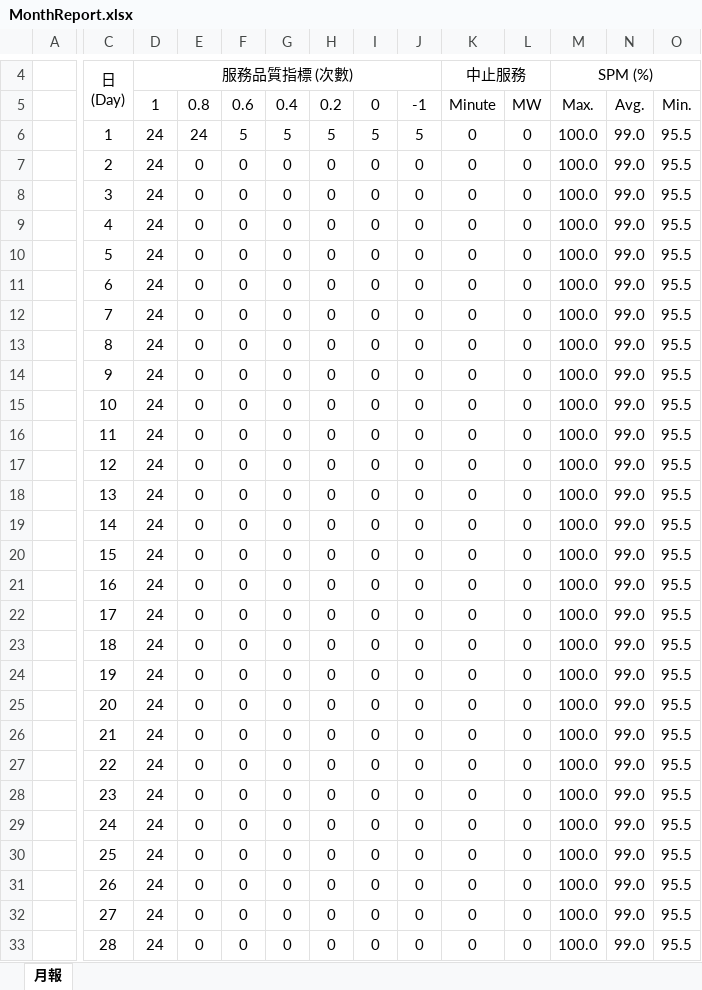
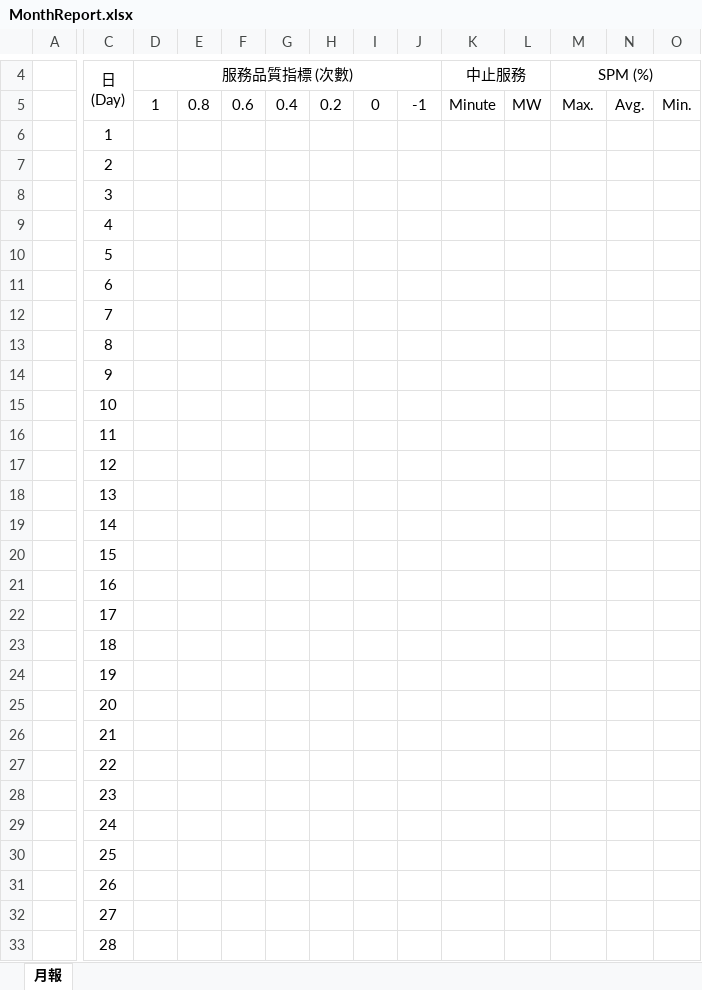
Before and after one commit to Starenergyems/SEEMS_EMS_HL10, an Excel workbook: public/report/MonthReport.xlsx, sheet 月報, drawn as a sheet; only a part is shown, gaps mark what is left out; values as stored, in another font and other column widths than the file's, no borders; charts and pictures not drawn; the diff covers the shown part only; the diff names each change by its address in the sheet, - before the commit and + after, or states it on an @@ line.

```diff
--- a/public/report/MonthReport.xlsx (sheet 月報)
+++ b/public/report/MonthReport.xlsx (sheet 月報)
-D6:D33: 24
+D6:D33: (empty)
-E6: 24
+E6: (empty)
-F6: 5
+F6: (empty)
-G6: 5
+G6: (empty)
-H6: 5
+H6: (empty)
-I6: 5
+I6: (empty)
-J6: 5
+J6: (empty)
-K6:K33: 0
+K6:K33: (empty)
-L6:L33: 0
+L6:L33: (empty)
-M6:M33: 100.0
+M6:M33: (empty)
-N6:N33: 99.0
+N6:N33: (empty)
-O6:O33: 95.5
+O6:O33: (empty)
-E7:E33: 0
+E7:E33: (empty)
-F7:F33: 0
+F7:F33: (empty)
-G7:G33: 0
+G7:G33: (empty)
-H7:H33: 0
+H7:H33: (empty)
-I7:I33: 0
+I7:I33: (empty)
-J7:J33: 0
+J7:J33: (empty)
```
Also changed, not shown: 234 edited cells elsewhere in this sheet, charts or pictures, public/report/DayReport.xlsx, public/report/YearReport.xlsx.
